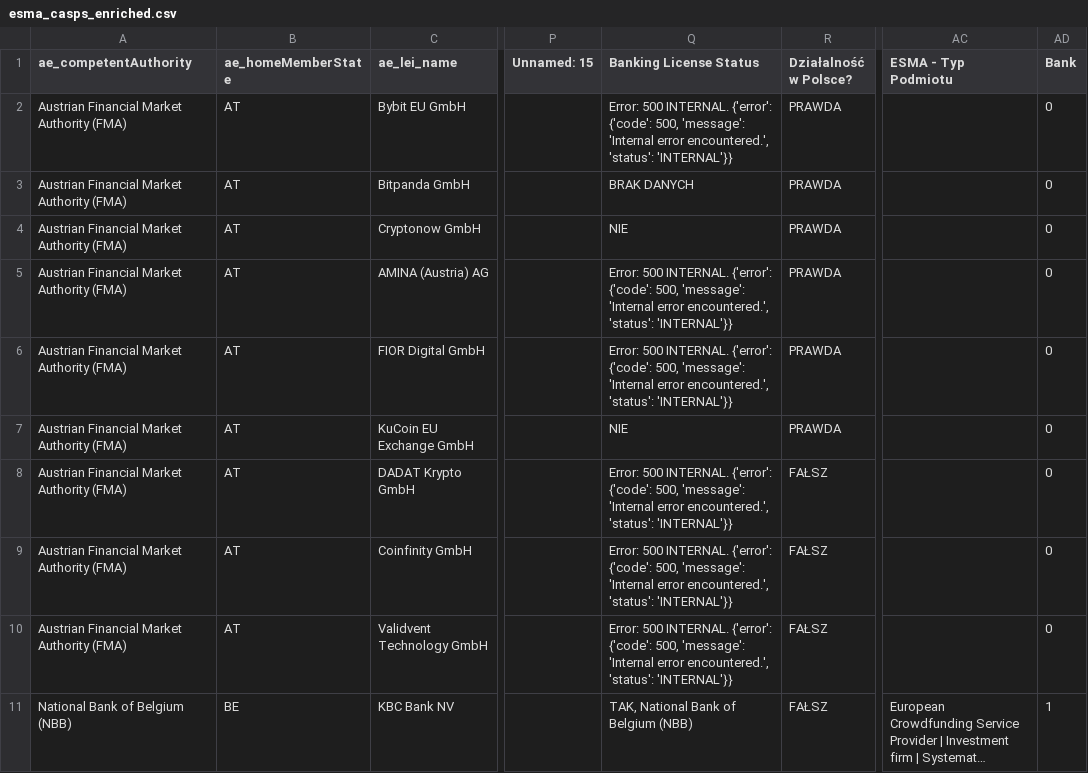
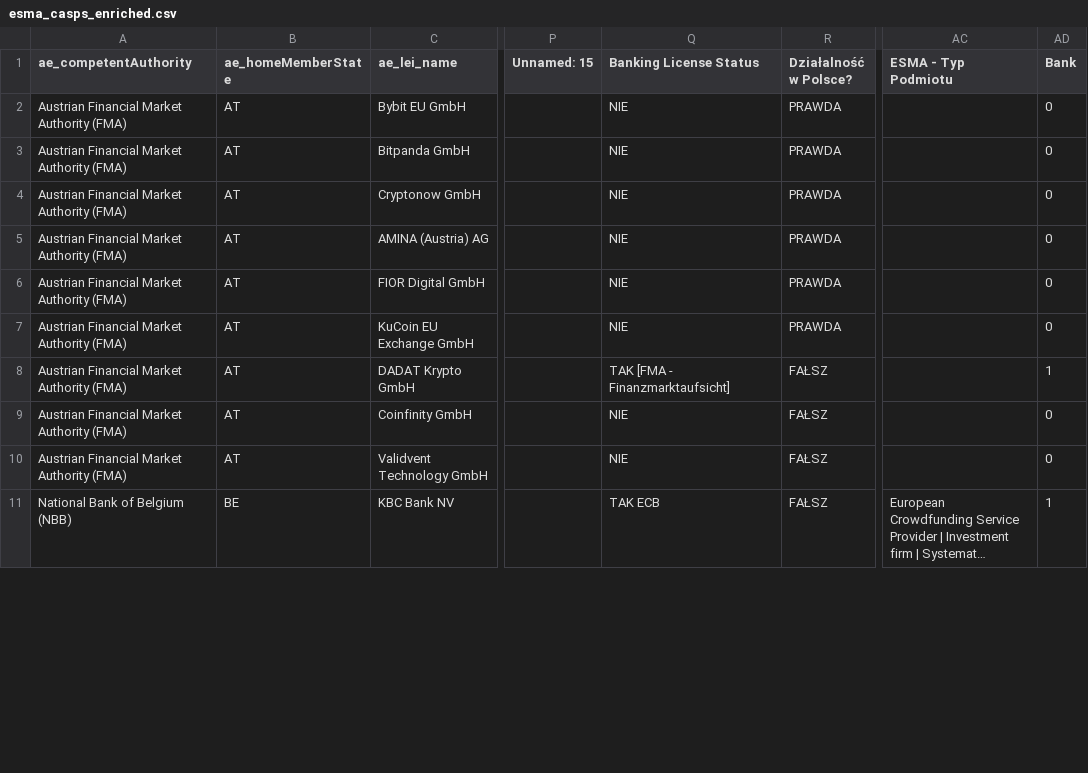
Before and after one commit to miraclees79/register-tools, a CSV file: data/processed/esma_casps_enriched.csv, drawn as a sheet; only a part is shown, gaps mark what is left out; long unchanged cells end in …; the diff covers the shown part only; the diff names each change by its address in the sheet, - before the commit and + after, or states it on an @@ line.

```diff
--- a/data/processed/esma_casps_enriched.csv
+++ b/data/processed/esma_casps_enriched.csv
-Q2 (Banking License Status): Error: 500 INTERNAL. {'error': {'code': 500, 'message': 'Internal error encountered.', 'status': 'INTERNAL'}}
+Q2 (Banking License Status): NIE
-Q3 (Banking License Status): BRAK DANYCH
+Q3 (Banking License Status): NIE
-Q5:Q6 (Banking License Status): Error: 500 INTERNAL. {'error': {'code': 500, 'message': 'Internal error encountered.', 'status': 'INTERNAL'}}
+Q5:Q6 (Banking License Status): NIE
-Q8 (Banking License Status): Error: 500 INTERNAL. {'error': {'code': 500, 'message': 'Internal error encountered.', 'status': 'INTERNAL'}}
+Q8 (Banking License Status): TAK [FMA - Finanzmarktaufsicht]
-AD8 (Bank): 0
+AD8 (Bank): 1
-Q9:Q10 (Banking License Status): Error: 500 INTERNAL. {'error': {'code': 500, 'message': 'Internal error encountered.', 'status': 'INTERNAL'}}
+Q9:Q10 (Banking License Status): NIE
-Q11 (Banking License Status): TAK, National Bank of Belgium (NBB)
+Q11 (Banking License Status): TAK ECB
```
Also changed, not shown: 10 edited cells elsewhere in this file.
